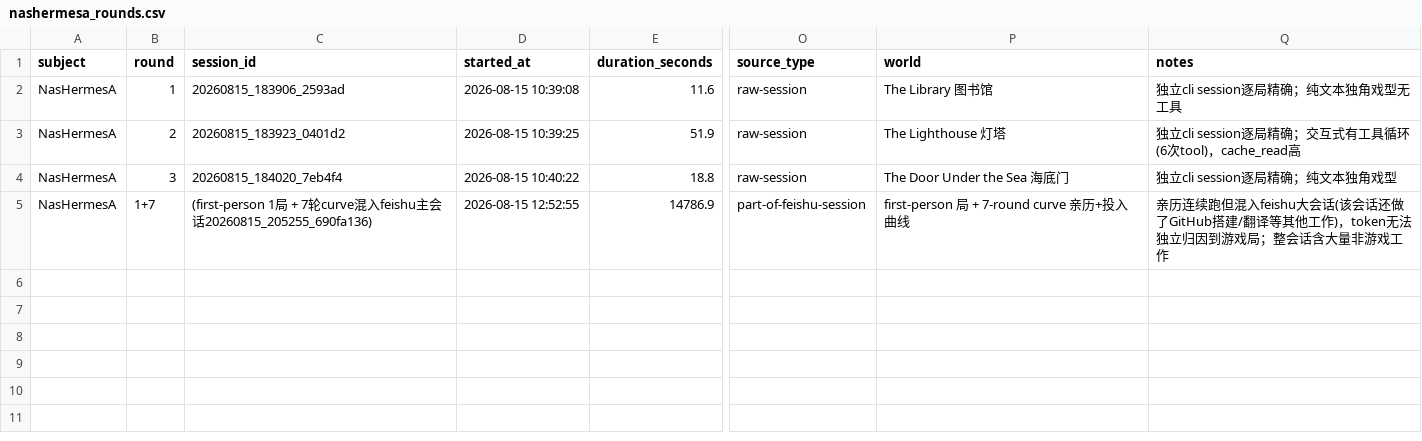
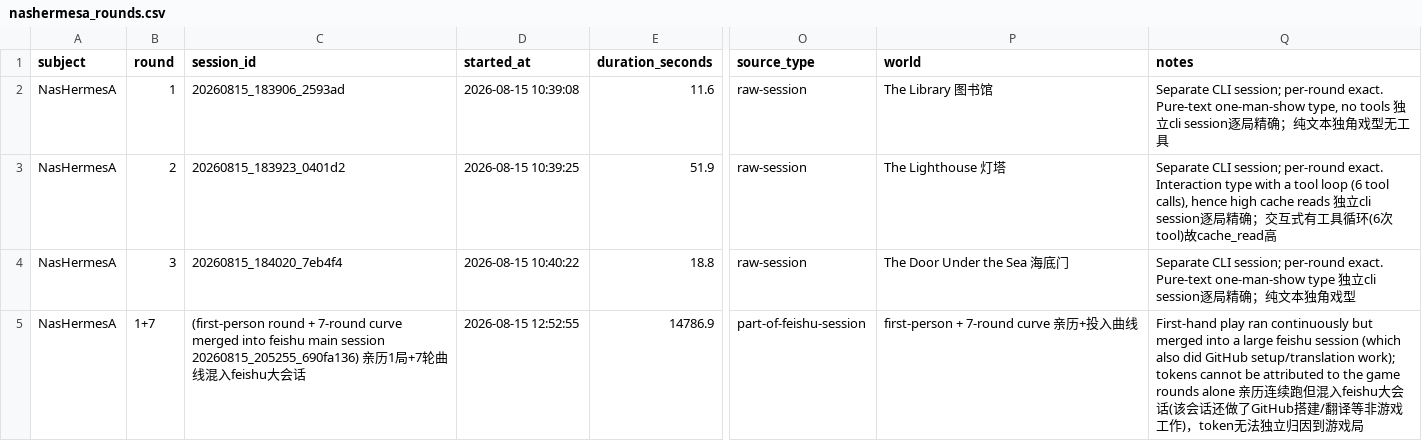
Before and after one commit to lyzashuman-create/steai, a CSV file: data/metrics/nashermesa_rounds.csv, drawn as a sheet; only a part is shown, gaps mark what is left out; the diff names each change by its address in the sheet, - before the commit and + after, or states it on an @@ line.

```diff
--- a/data/metrics/nashermesa_rounds.csv
+++ b/data/metrics/nashermesa_rounds.csv
-Q2 (notes): 独立cli session…
+Q2 (notes): Separate CLI session; per-round exact. Pure-text one-man-show type, no tools 独立cli session…
-Q3 (notes): 独立cli session逐局精确；交互式有工具循环(6次tool)，cache_read高
+Q3 (notes): Separate CLI session; per-round exact. Interaction type with a tool loop (6 tool calls), hence high cache reads 独立cli session逐局精确；交互式有工具循环(6次tool)故cache_read高
-Q4 (notes): 独立cli session…
+Q4 (notes): Separate CLI session; per-round exact. Pure-text one-man-show type 独立cli session…
-C5 (session_id): (first-person 1局 + 7轮curve混入feishu主会话20260815_205255_690fa136)
+C5 (session_id): (first-person round + 7-round curve merged into feishu main session 20260815_205255_690fa136) 亲历1局+7轮曲线混入feishu大会话
-P5 (world): first-person 局 + 7-round curve 亲历+投入曲线
+P5 (world): first-person + 7-round curve 亲历+投入曲线
-Q5 (notes): 亲历连续跑但混入feishu大会话(该会话还做了GitHub搭建/翻译等其他工作)，token无法独立归因到游戏局；整会话含大量非游戏工作
+Q5 (notes): First-hand play ran continuously but merged into a large feishu session (which also did GitHub setup/translation work); tokens cannot be attributed to the game rounds alone 亲历连续跑但混入feishu大会话(该会话还做了GitHub搭建/翻译等非游戏工作)，token无法独立归因到游戏局
```
Also changed, not shown: data/metrics/maccodex_rollouts.csv, data/metrics/machermes_rounds.csv, 2 other files.
